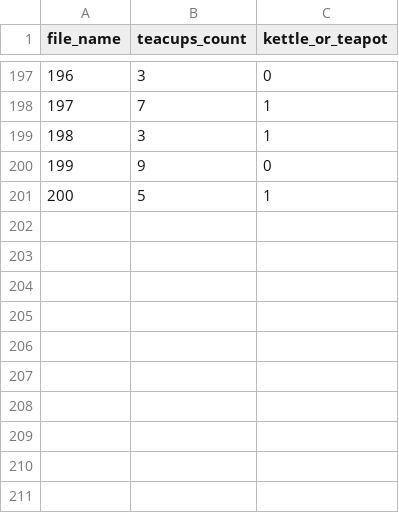
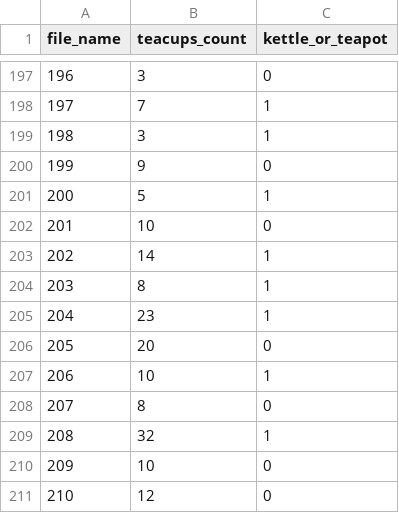
Before and after one commit to NandhiniPython/raw-csv, a CSV file: teatime.csv, drawn as a sheet; only a part is shown, gaps mark what is left out; the diff names each change by its address in the sheet, - before the commit and + after, or states it on an @@ line.

Commit message:
Add files via upload

```diff
--- a/teatime.csv
+++ b/teatime.csv
+row 202: 201 | 10 | 0
+row 203: 202 | 14 | 1
+row 204: 203 | 8 | 1
+row 205: 204 | 23 | 1
+row 206: 205 | 20 | 0
+row 207: 206 | 10 | 1
+row 208: 207 | 8 | 0
+row 209: 208 | 32 | 1
+row 210: 209 | 10 | 0
+row 211: 210 | 12 | 0
```
